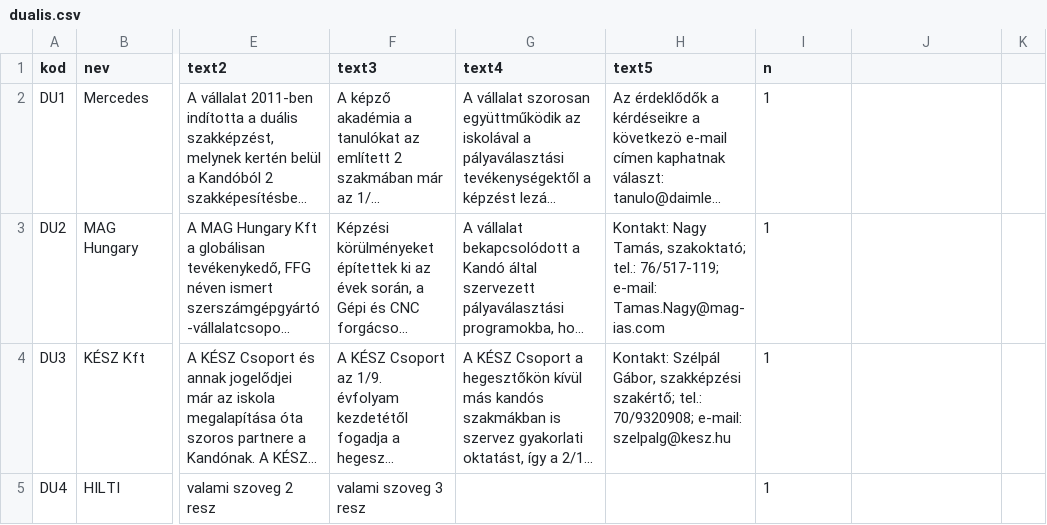
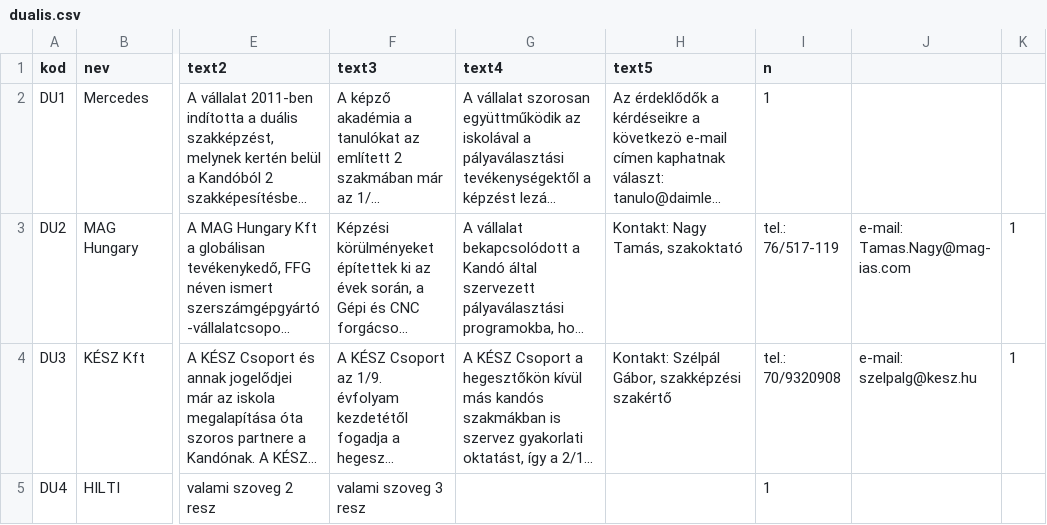
Before and after one commit to kmagdi/KSZC-Data, a CSV file: dualis.csv, drawn as a sheet; only a part is shown, gaps mark what is left out; long unchanged cells end in …; the diff names each change by its address in the sheet, - before the commit and + after, or states it on an @@ line.

Commit message:
Update dualis.csv

```diff
--- a/dualis.csv
+++ b/dualis.csv
-H3 (text5): …Nagy Tamás, szakoktató; tel.: 76/517-119; e-mail: Tamas.Nagy@mag-ias.com
+H3 (text5): …Nagy Tamás, szakoktató
-I3 (n): 1
+I3 (n): tel.: 76/517-119
-J3: (empty)
+J3: e-mail: Tamas.Nagy@mag-ias.com
-K3:K4: (empty)
+K3:K4: 1
-H4 (text5): …Gábor, szakképzési szakértő; tel.: 70/9320908; e-mail: szelpalg@kesz.hu
+H4 (text5): …Gábor, szakképzési szakértő
-I4 (n): 1
+I4 (n): tel.: 70/9320908
-J4: (empty)
+J4: e-mail: szelpalg@kesz.hu
```
